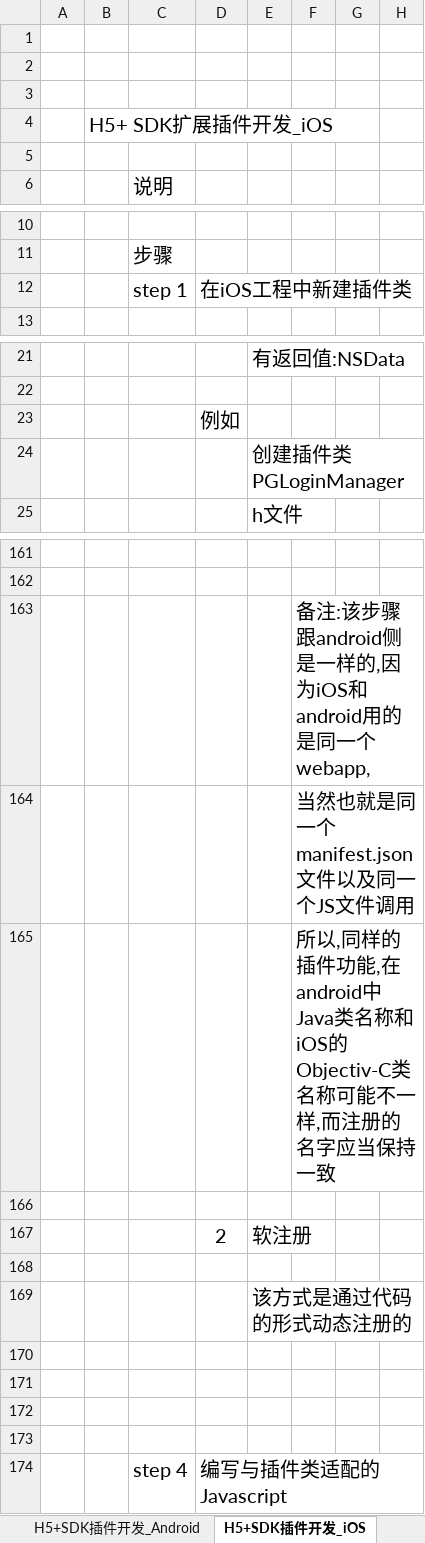
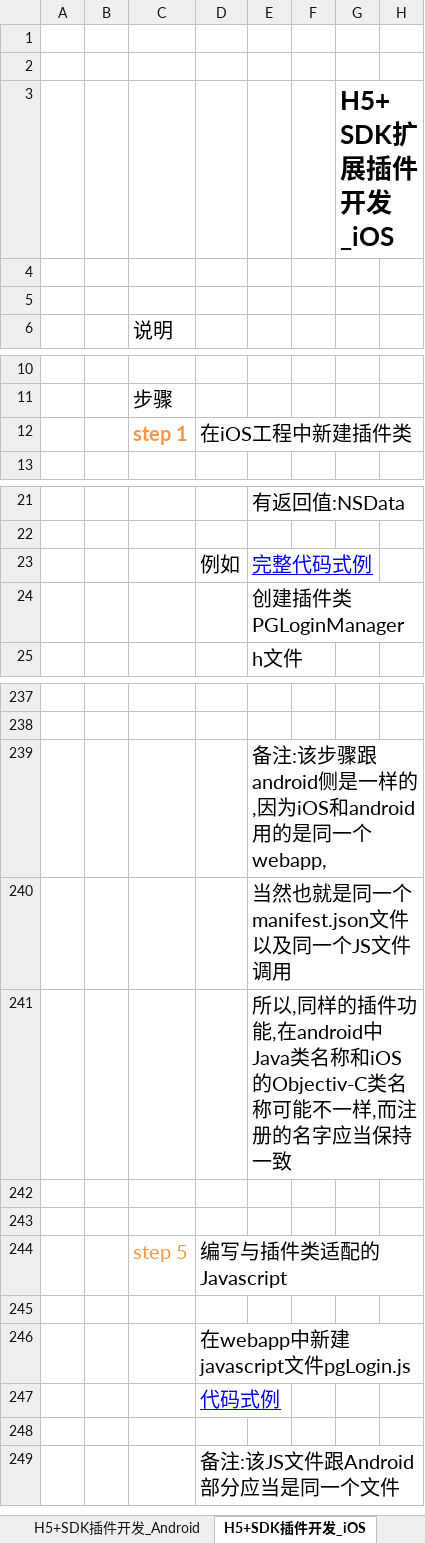
Before and after one commit to sokasyn/KnowledgeSet, an Excel workbook: Document/Plugin/H5开发之插件开发.xlsx, sheet H5+SDK插件开发_iOS, drawn as a sheet; only a part is shown, gaps mark what is left out; values as stored, in another font and other column widths than the file's, no borders; charts and pictures not drawn; removed rows and columns are numbered as before the commit, all else as after; the diff covers the shown part only; the diff names each change by its address in the sheet, - before the commit and + after, or states it on an @@ line.

Commit message:
5+SDK插件开发Android和iOS,HTML,JS,文档基本做成

```diff
--- a/Document/Plugin/H5开发之插件开发.xlsx (sheet H5+SDK插件开发_iOS)
+++ b/Document/Plugin/H5开发之插件开发.xlsx (sheet H5+SDK插件开发_iOS)
+row 3:  |  |  |  |  |  | H5+ SDK扩展插件开发_iOS
-row 4:  | H5+ SDK扩展插件开发_iOS
@@ C12 text colour: black → #F79646, bold: off → on @@
-E23: (empty)
+E23: 完整代码式例
-row 163:  |  |  |  |  | 备注:该步骤跟android侧是一样的,因为iOS和android用的是同一个webapp,
-row 164:  |  |  |  |  | 当然也就是同一个manifest.json文件以及同一个JS文件调用
-row 165:  |  |  |  |  | 所以,同样的插件功能,在android中Java类名称和iOS的Objectiv-C类名称可能不一样,而注册的名字应当保持一致
-E239: (empty)
+E239: 备注:该步骤跟android侧是一样的,因为iOS和android用的是同一个webapp,
@@ row 167 moved to row 194: 2 @@
-E240: (empty)
+E240: 当然也就是同一个manifest.json文件以及同一个JS文件调用
-E241: 该方式是通过代码的形式动态注册的
+E241: 所以,同样的插件功能,在android中Java类名称和iOS的Objectiv-C类名称可能不一样,而注册的名字应当保持一致
+row 244:  |  | step 5 | 编写与插件类适配的Javascript
+row 246:  |  |  | 在webapp中新建javascript文件pgLogin.js
+row 247:  |  |  | 代码式例
-row 174:  |  | step 4 | 编写与插件类适配的Javascript
+row 249:  |  |  | 备注:该JS文件跟Android部分应当是同一个文件
```
Also changed, not shown: 83 added rows, 8 removed rows, 1 edited cell and cell formats elsewhere in this sheet, sheet H5+SDK插件开发_Android, other sheet tabs, charts or pictures, 5 other files.
